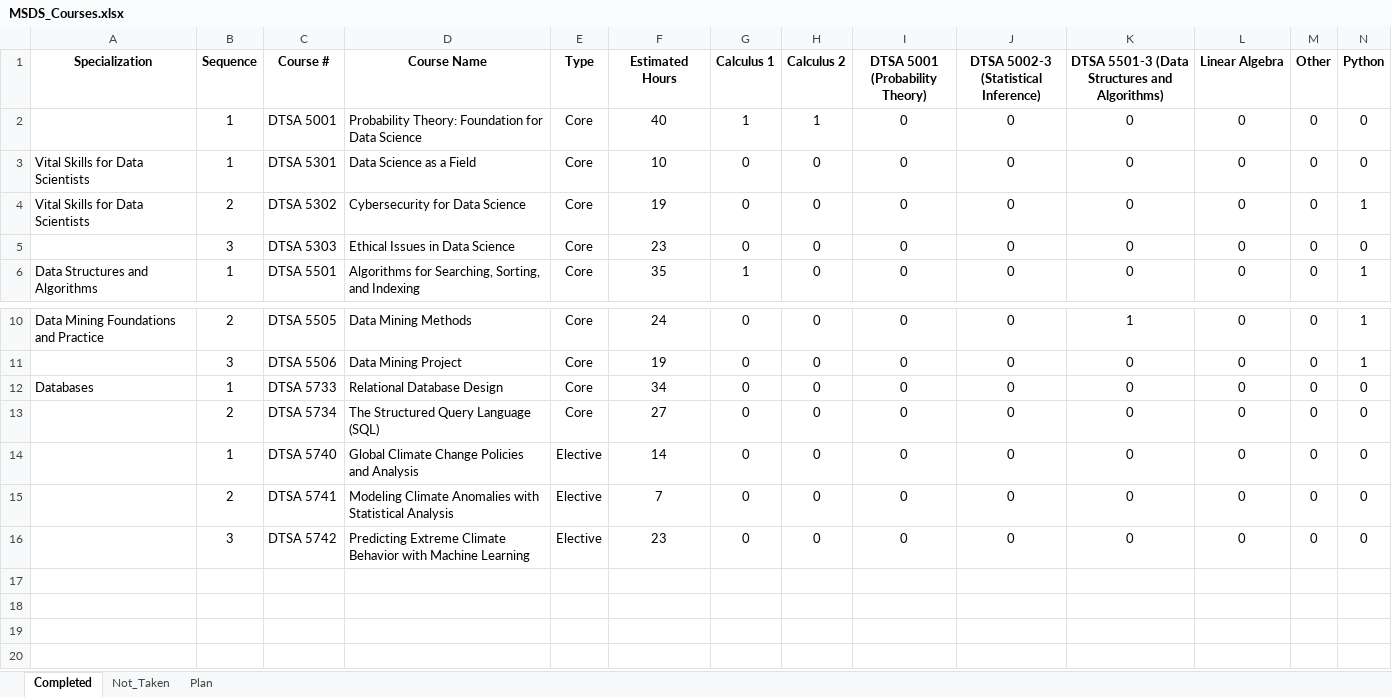
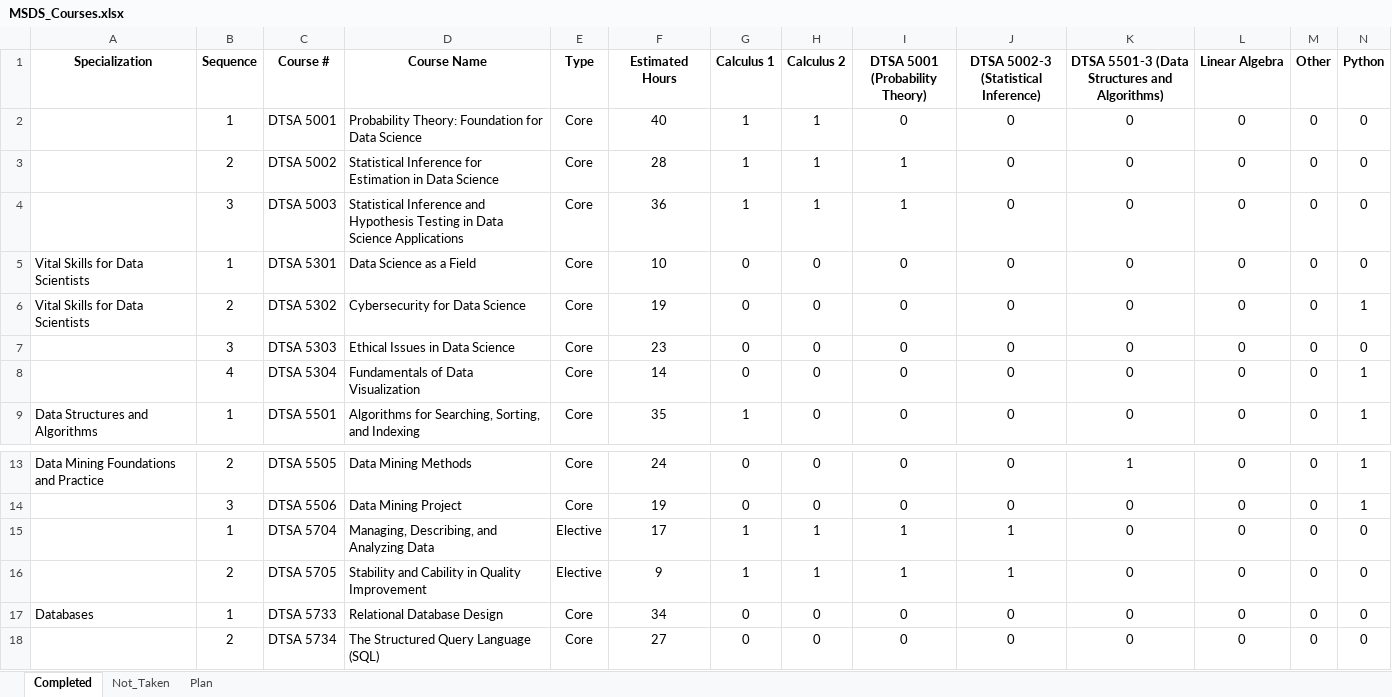
Before and after one commit to ndmccarthy/MSDS_Coursework, an Excel workbook: MSDS_Courses.xlsx, sheet Completed, drawn as a sheet; only a part is shown, gaps mark what is left out; the shorter side is filled out with more unchanged rows; values as stored, in another font and other column widths than the file's, no borders; rows hold the shown columns only; the diff names each change by its address in the sheet, - before the commit and + after, or states it on an @@ line.

Commit message:
Summer 2 courses completed

```diff
--- a/MSDS_Courses.xlsx (sheet Completed)
+++ b/MSDS_Courses.xlsx (sheet Completed)
+row 3:  | 2 | DTSA 5002 | Statistical Inference for Estimation in Data Science | Core | 28 | 1 | 1 | 1 | 0 | 0 | 0 | 0 | 0
+row 4:  | 3 | DTSA 5003 | Statistical Inference and Hypothesis Testing in Data Science Applications | Core | 36 | 1 | 1 | 1 | 0 | 0 | 0 | 0 | 0
+row 8:  | 4 | DTSA 5304 | Fundamentals of Data Visualization | Core | 14 | 0 | 0 | 0 | 0 | 0 | 0 | 0 | 1
+row 15:  | 1 | DTSA 5704 | Managing, Describing, and Analyzing Data | Elective | 17 | 1 | 1 | 1 | 1 | 0 | 0 | 0 | 0
+row 16:  | 2 | DTSA 5705 | Stability and Cability in Quality Improvement | Elective | 9 | 1 | 1 | 1 | 1 | 0 | 0 | 0 | 0
```
Also changed, not shown: sheet Not_Taken, 40 other files.
